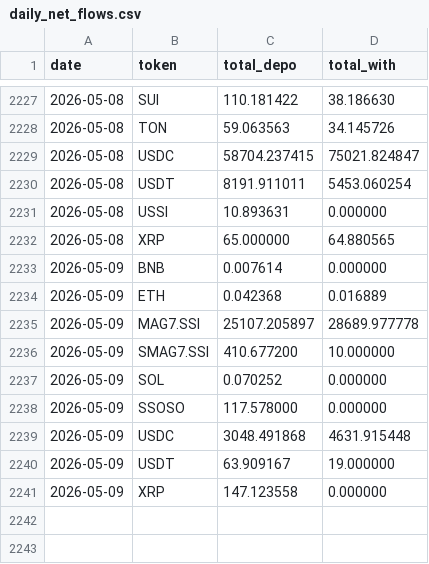
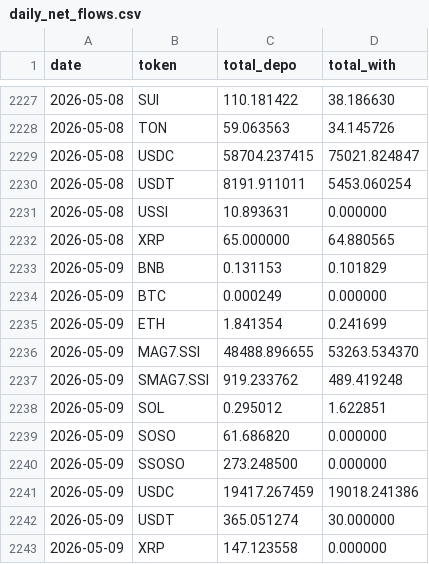
Before and after one commit to Eliasdegemu61/Fund-flow-sodex, a CSV file: daily_net_flows.csv, drawn as a sheet; only a part is shown, gaps mark what is left out.

Commit message:
Update Sodex data: Sat May  9 08:46:19 UTC 2026

```diff
--- a/daily_net_flows.csv
+++ b/daily_net_flows.csv
@@ -2232,10 +2232,12 @@ date,token,total_depo,total_with
 2026-05-08,XRP,65.000000,64.880565
-2026-05-09,BNB,0.007614,0.000000
-2026-05-09,ETH,0.042368,0.016889
-2026-05-09,MAG7.SSI,25107.205897,28689.977778
-2026-05-09,SMAG7.SSI,410.677200,10.000000
-2026-05-09,SOL,0.070252,0.000000
-2026-05-09,SSOSO,117.578000,0.000000
-2026-05-09,USDC,3048.491868,4631.915448
-2026-05-09,USDT,63.909167,19.000000
+2026-05-09,BNB,0.131153,0.101829
+2026-05-09,BTC,0.000249,0.000000
+2026-05-09,ETH,1.841354,0.241699
+2026-05-09,MAG7.SSI,48488.896655,53263.534370
+2026-05-09,SMAG7.SSI,919.233762,489.419248
+2026-05-09,SOL,0.295012,1.622851
+2026-05-09,SOSO,61.686820,0.000000
+2026-05-09,SSOSO,273.248500,0.000000
+2026-05-09,USDC,19417.267459,19018.241386
+2026-05-09,USDT,365.051274,30.000000
 2026-05-09,XRP,147.123558,0.000000
```
Also changed, not shown: overall_sodex_totals.csv.
